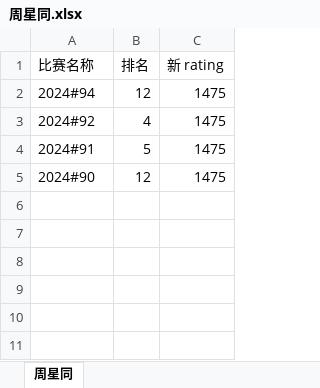
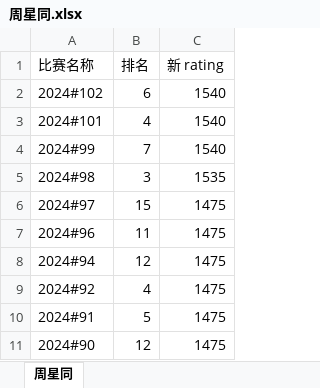
Before and after one commit to chengyiwei/calculate_scores, an Excel workbook: files/member_record/周星同.xlsx, sheet 周星同, drawn as a sheet; values as stored, in another font and other column widths than the file's, no borders; the diff names each change by its address in the sheet, - before the commit and + after, or states it on an @@ line.

```diff
--- a/files/member_record/周星同.xlsx (sheet 周星同)
+++ b/files/member_record/周星同.xlsx (sheet 周星同)
+row 2: 2024#102 | 6 | 1540
+row 3: 2024#101 | 4 | 1540
+row 4: 2024#99 | 7 | 1540
+row 5: 2024#98 | 3 | 1535
+row 6: 2024#97 | 15 | 1475
+row 7: 2024#96 | 11 | 1475
```
Also changed, not shown: files/information.xlsx, files/member_record/罗豪.xlsx, 45 other files.
